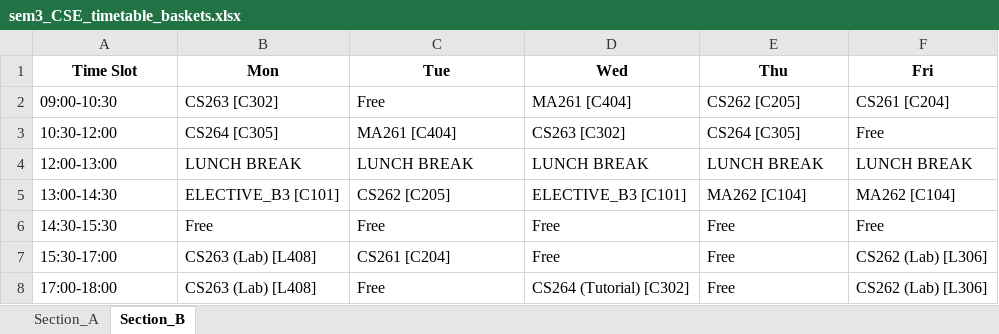
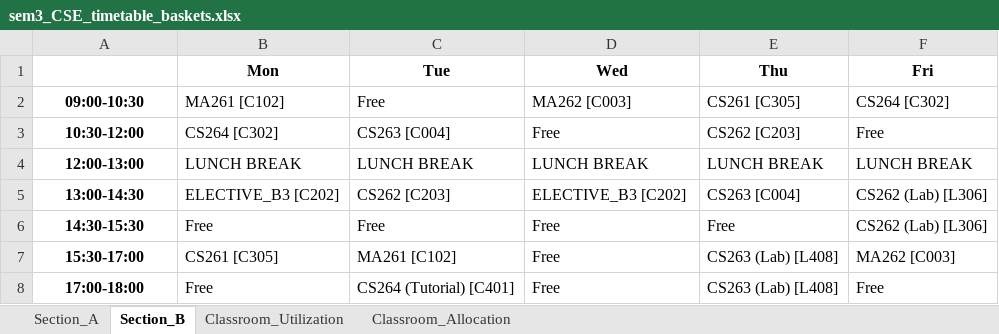
Before and after one commit to rishita7558/timetable-generator-Logic-Beyond, an Excel workbook: backend/output_timetables/sem3_CSE_timetable_baskets.xlsx, sheet Section_B, drawn as a sheet; values as stored, in another font and other column widths than the file's, no borders; the diff names each change by its address in the sheet, - before the commit and + after, or states it on an @@ line.

```diff
--- a/backend/output_timetables/sem3_CSE_timetable_baskets.xlsx (sheet Section_B)
+++ b/backend/output_timetables/sem3_CSE_timetable_baskets.xlsx (sheet Section_B)
+sheet tab: Classroom_Utilization
+sheet tab: Classroom_Allocation
-A1: Time Slot
+A1: (empty)
@@ A2:A8 bold: off → on, alignment: left → center @@
-B2 (Mon): CS263 [C302]
+B2 (Mon): MA261 [C102]
-D2 (Wed): MA261 [C404]
+D2 (Wed): MA262 [C003]
-E2 (Thu): CS262 [C205]
+E2 (Thu): CS261 [C305]
-F2 (Fri): CS261 [C204]
+F2 (Fri): CS264 [C302]
-B3 (Mon): CS264 [C305]
+B3 (Mon): CS264 [C302]
-C3 (Tue): MA261 [C404]
+C3 (Tue): CS263 [C004]
-D3 (Wed): CS263 [C302]
+D3 (Wed): Free
-E3 (Thu): CS264 [C305]
+E3 (Thu): CS262 [C203]
-B5 (Mon): ELECTIVE_B3 [C101]
+B5 (Mon): ELECTIVE_B3 [C202]
-C5 (Tue): CS262 [C205]
+C5 (Tue): CS262 [C203]
-D5 (Wed): ELECTIVE_B3 [C101]
+D5 (Wed): ELECTIVE_B3 [C202]
-E5 (Thu): MA262 [C104]
+E5 (Thu): CS263 [C004]
-F5 (Fri): MA262 [C104]
+F5 (Fri): CS262 (Lab) [L306]
-F6 (Fri): Free
+F6 (Fri): CS262 (Lab) [L306]
-B7 (Mon): CS263 (Lab) [L408]
+B7 (Mon): CS261 [C305]
-C7 (Tue): CS261 [C204]
+C7 (Tue): MA261 [C102]
-E7:E8 (Thu): Free
+E7:E8 (Thu): CS263 (Lab) [L408]
-F7 (Fri): CS262 (Lab) [L306]
+F7 (Fri): MA262 [C003]
-B8 (Mon): CS263 (Lab) [L408]
+B8 (Mon): Free
-C8 (Tue): Free
+C8 (Tue): CS264 (Tutorial) [C401]
-D8 (Wed): CS264 (Tutorial) [C302]
+D8 (Wed): Free
-F8 (Fri): CS262 (Lab) [L306]
+F8 (Fri): Free
```
Also changed, not shown: sheet Section_A, backend/output_timetables/sem3_DSAI_timetable_baskets.xlsx, backend/output_timetables/sem3_ECE_timetable_baskets.xlsx, 14 other files.
